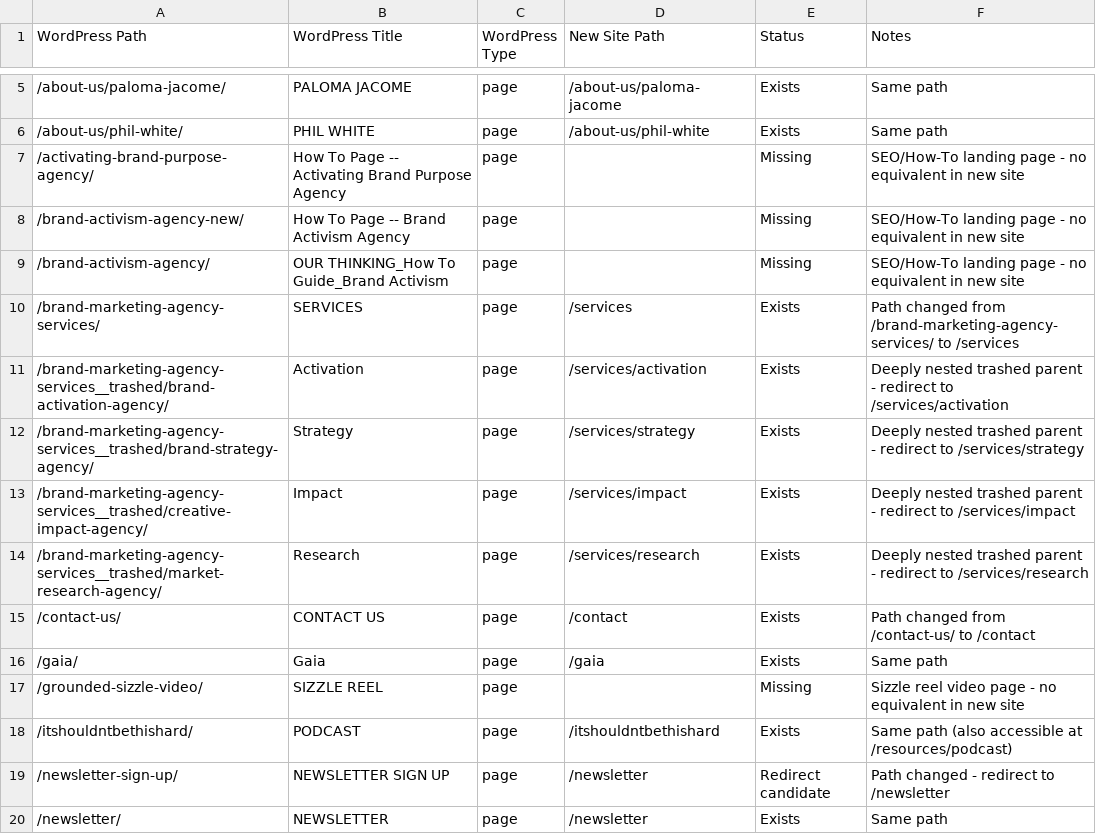
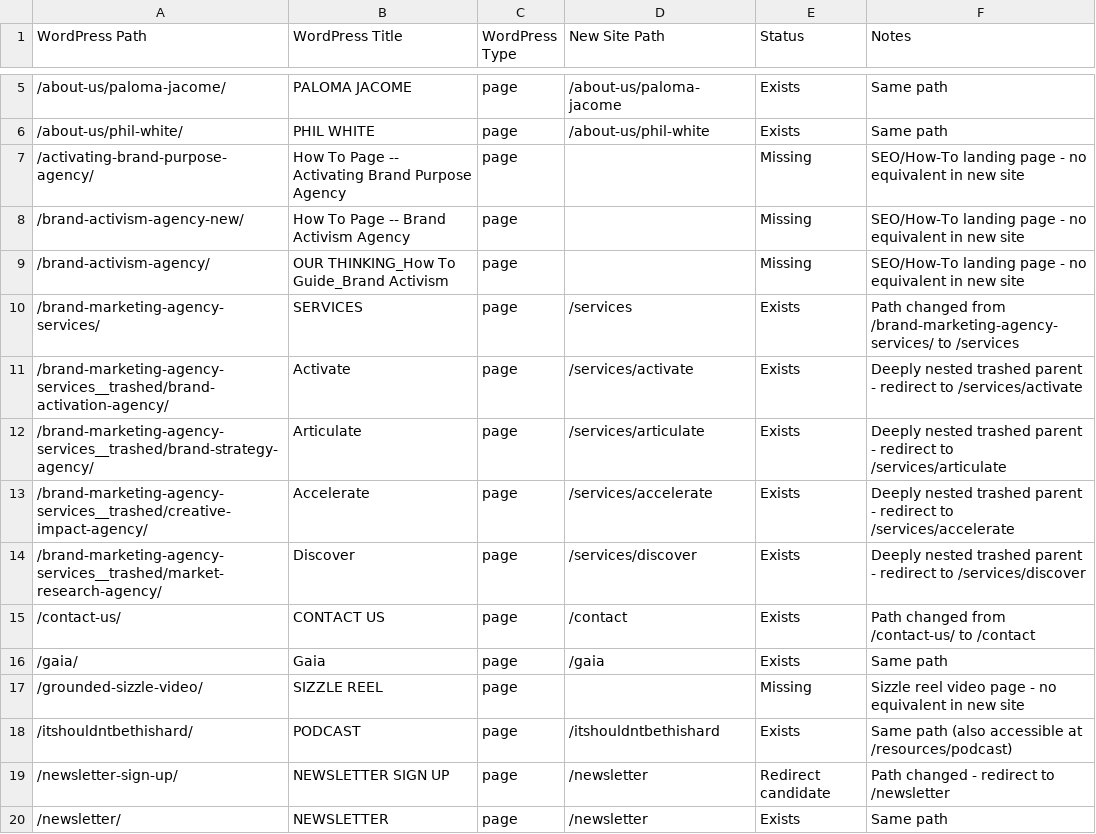
Before and after one commit to philbenjwhite/grounded-world-web, a CSV file: docs/route-comparison.csv, drawn as a sheet; only a part is shown, gaps mark what is left out.

```diff
--- a/docs/route-comparison.csv
+++ b/docs/route-comparison.csv
@@ -10,6 +10,6 @@ WordPress Path,WordPress Title,WordPress Type,New Site Path,Status,Notes
 /brand-marketing-agency-services/,SERVICES,page,/services,Exists,Path changed from /brand-marketing-agency-services/ to /services
-/brand-marketing-agency-services__trashed/brand-activation-agency/,Activation,page,/services/activation,Exists,Deeply nested trashed parent - redirect to /services/activation
-/brand-marketing-agency-services__trashed/brand-strategy-agency/,Strategy,page,/services/strategy,Exists,Deeply nested trashed parent - redirect to /services/strategy
-/brand-marketing-agency-services__trashed/creative-impact-agency/,Impact,page,/services/impact,Exists,Deeply nested trashed parent - redirect to /services/impact
-/brand-marketing-agency-services__trashed/market-research-agency/,Research,page,/services/research,Exists,Deeply nested trashed parent - redirect to /services/research
+/brand-marketing-agency-services__trashed/brand-activation-agency/,Activate,page,/services/activate,Exists,Deeply nested trashed parent - redirect to /services/activate
+/brand-marketing-agency-services__trashed/brand-strategy-agency/,Articulate,page,/services/articulate,Exists,Deeply nested trashed parent - redirect to /services/articulate
+/brand-marketing-agency-services__trashed/creative-impact-agency/,Accelerate,page,/services/accelerate,Exists,Deeply nested trashed parent - redirect to /services/accelerate
+/brand-marketing-agency-services__trashed/market-research-agency/,Discover,page,/services/discover,Exists,Deeply nested trashed parent - redirect to /services/discover
 /contact-us/,CONTACT US,page,/contact,Exists,Path changed from /contact-us/ to /contact
```
Also changed, not shown: 14 other files.
